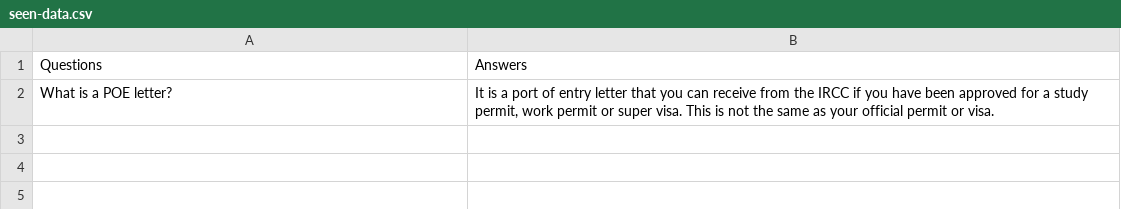
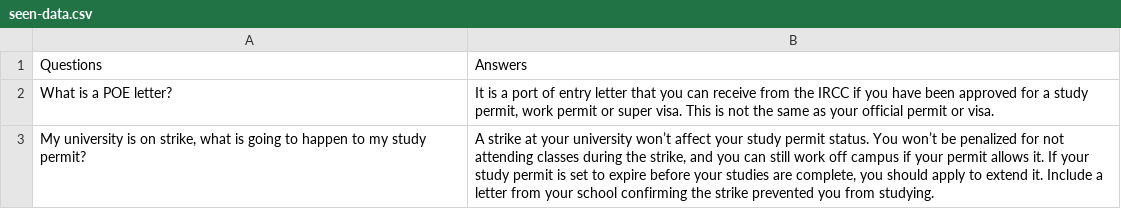
Before and after one commit to ayanahye/Campus-Connect-AI, a CSV file: s-eval-set/seen-data.csv, drawn as a sheet; the diff names each change by its address in the sheet, - before the commit and + after, or states it on an @@ line.

```diff
--- a/s-eval-set/seen-data.csv
+++ b/s-eval-set/seen-data.csv
+row 3: My university is on strike, what is going to happen to my study permit? | A strike at your university won’t affect your study permit status. You won’t be penalized for not attending classes during the strike, and you can still work off campus if your permit allows it. If your study permit is set to expire before your studies are complete, you should apply to extend it. Include a letter from your school confirming the strike prevented you from studying.
```
Also changed, not shown: 1 other file.
